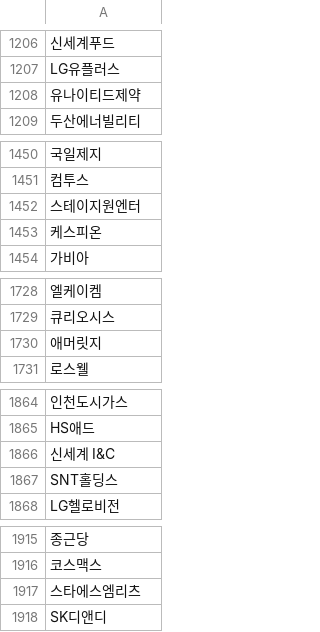
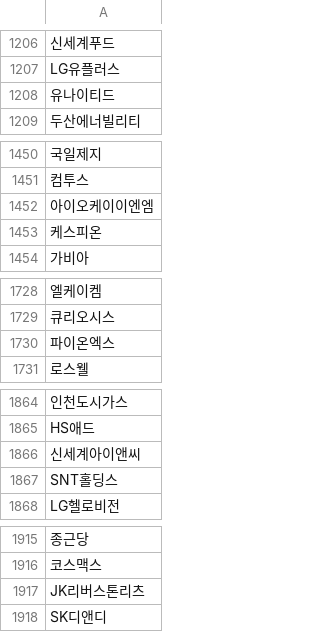
Before and after one commit to blackhole-24/FILMN9, a CSV file: 밸류에이션_파트/xbrl_data/전종목리스트.csv, drawn as a sheet; only a part is shown, gaps mark what is left out; the diff covers the shown part only; the diff names each change by its address in the sheet, - before the commit and + after, or states it on an @@ line.

```diff
--- a/밸류에이션_파트/xbrl_data/전종목리스트.csv
+++ b/밸류에이션_파트/xbrl_data/전종목리스트.csv
-A1208: 유나이티드제약
+A1208: 유나이티드
-A1452: 스테이지원엔터
+A1452: 아이오케이이엔엠
-A1730: 애머릿지
+A1730: 파이온엑스
-A1866: 신세계 I&C
+A1866: 신세계아이앤씨
-A1917: 스타에스엠리츠
+A1917: JK리버스톤리츠
```
Also changed, not shown: 1 moved row and 14 edited cells elsewhere in this file.
